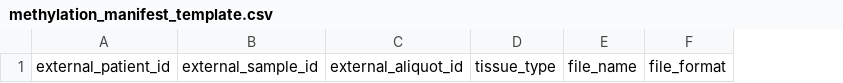
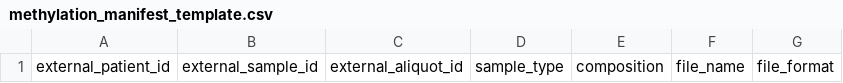
Before and after one commit to childrens-bti/manifest-template, a CSV file: manifest_templates/methylation_manifest_template.csv, drawn as a sheet; only a part is shown; removed rows and columns are numbered as before the commit, all else as after; the diff names each change by its address in the sheet, - before the commit and + after, or states it on an @@ line.

Commit message:
change tissue_type to sample_type and add composition

```diff
--- a/manifest_templates/methylation_manifest_template.csv
+++ b/manifest_templates/methylation_manifest_template.csv
-column D, row 1: tissue_type
+column D, row 1: sample_type
+column E, row 1: composition
```
Also changed, not shown: manifest_templates/rnaseq_manifest_template.csv, manifest_templates/single_cell_manifest_template.csv, 2 other files.
